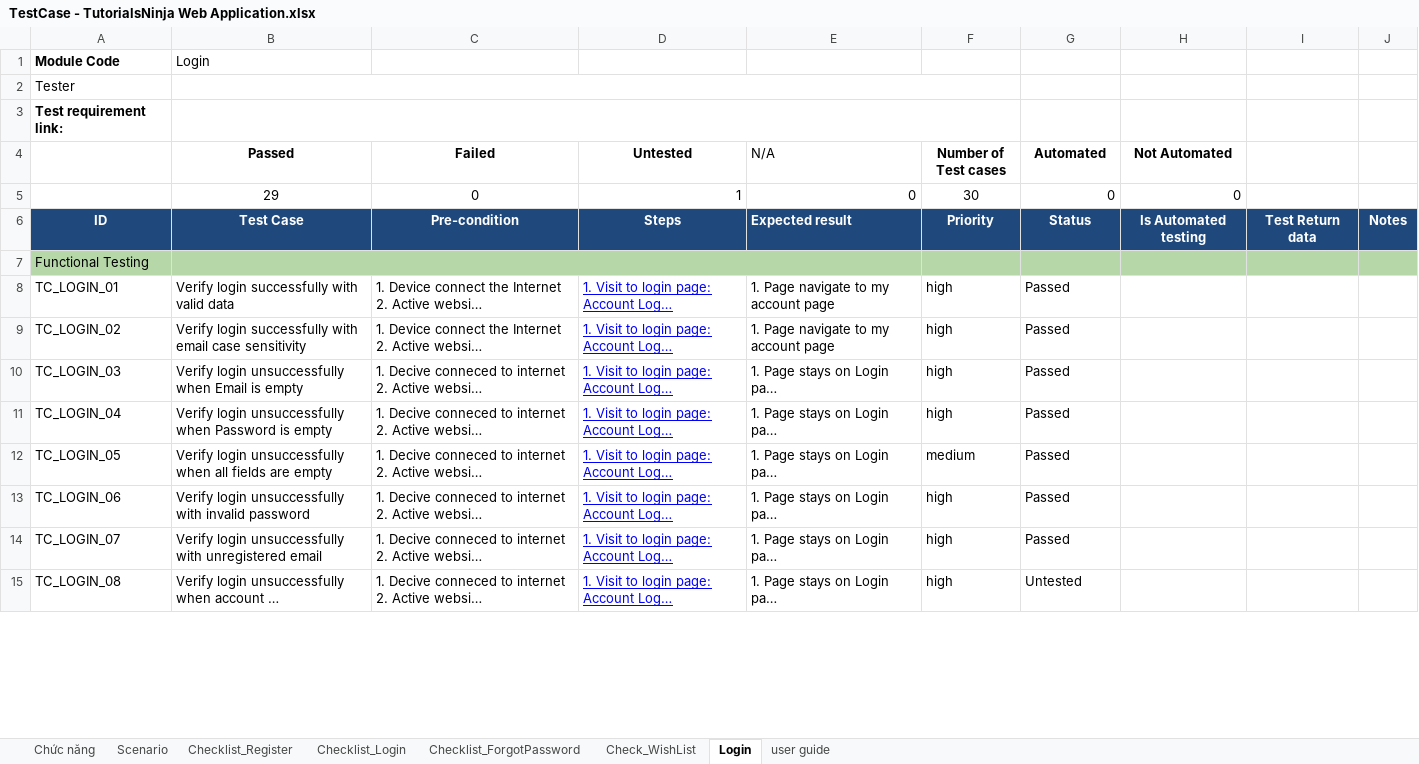
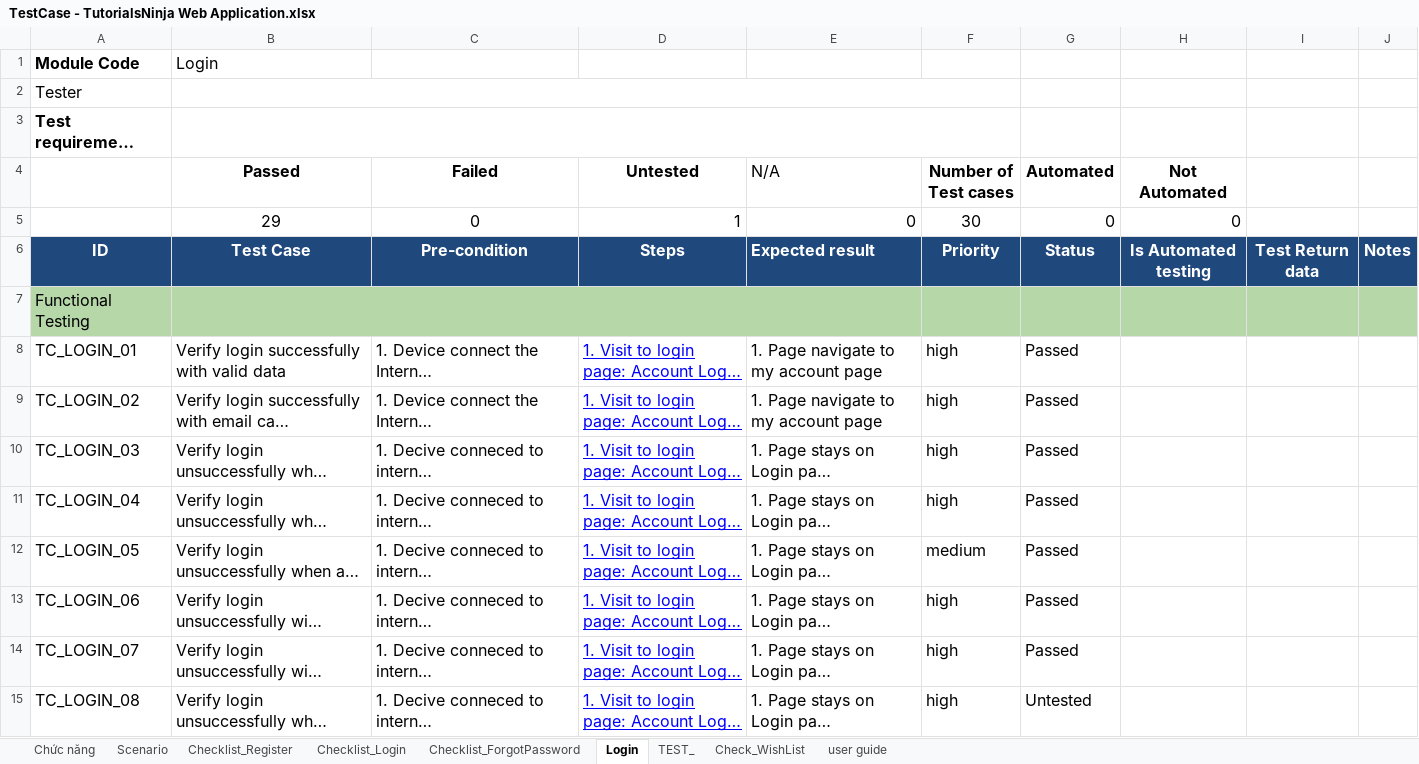
Before and after one commit to Duyen24032004/Duancanhan, an Excel workbook: TestCase - TutorialsNinja Web Application.xlsx, sheet Login, drawn as a sheet; only a part is shown; long unchanged cells end in …; values as stored, in another font and other column widths than the file's, no borders; charts and pictures not drawn; the diff covers the shown part only; the diff names each change by its address in the sheet, - before the commit and + after, or states it on an @@ line.

```diff
--- a/TestCase - TutorialsNinja Web Application.xlsx (sheet Login)
+++ b/TestCase - TutorialsNinja Web Application.xlsx (sheet Login)
+sheet tab: TEST_
@@ sheet tab order changed: Chức năng | Scenario | Checklist_Register | Checklist_Login | Checklist_ForgotPassword | Login | TEST_ | Check_WishList | user guide @@
@@ A1:B1 text size: larger @@
@@ A2:A3 text size: larger @@
@@ B4:H5 text size: larger @@
@@ A6:J6 text size: larger @@
@@ A7 text size: larger @@
@@ A8:G15 text size: larger @@
```
Also changed, not shown: cell formats elsewhere in this sheet, sheet Chức năng, sheet Scenario, charts or pictures, 1 other file.
